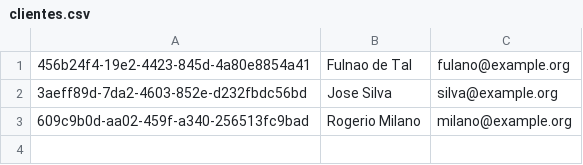
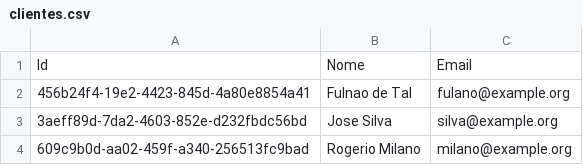
Before and after one commit to marcelogcatnguiba/alura-refatoracao, a CSV file: Alura.Adopet.Console/Arquivos/clientes.csv, drawn as a sheet; the diff names each change by its address in the sheet, - before the commit and + after, or states it on an @@ line.

```diff
--- a/Alura.Adopet.Console/Arquivos/clientes.csv
+++ b/Alura.Adopet.Console/Arquivos/clientes.csv
+row 1: Id | Nome | Email
```
Also changed, not shown: Alura.Adopet.Console/Arquivos/pets.csv, 6 other files.
